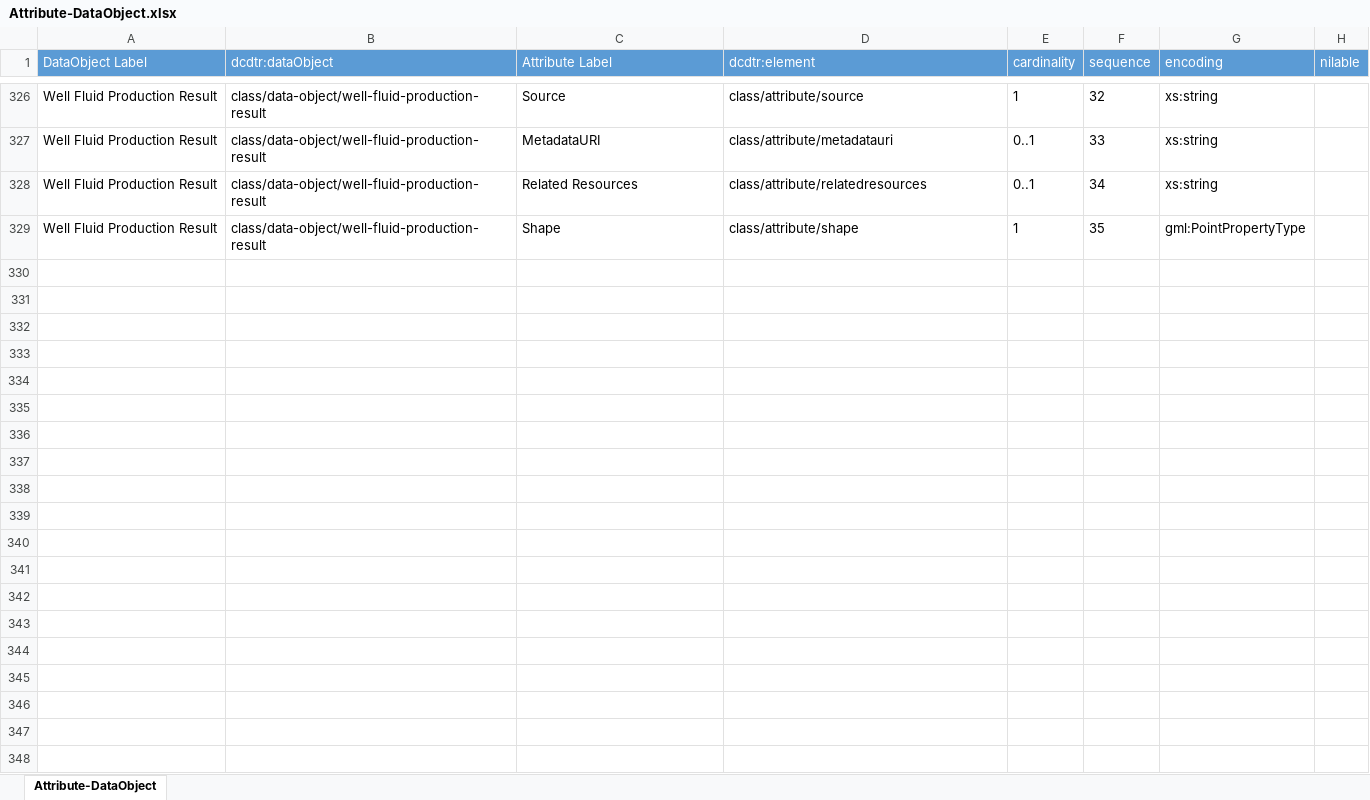
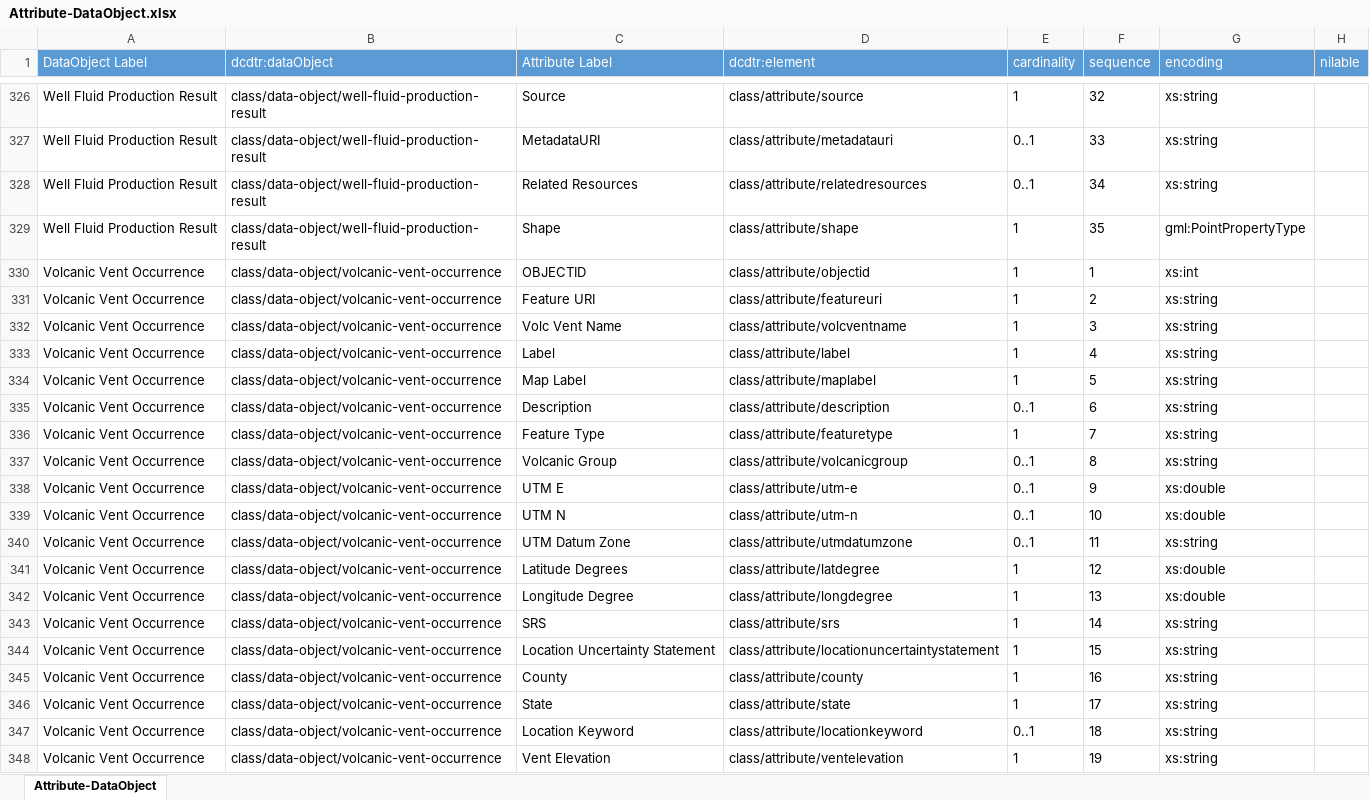
Before and after one commit to usgin/digital-crust-LDR, an Excel workbook: Links/Attribute-DataObject/Attribute-DataObject.xlsx, sheet Attribute-DataObject, drawn as a sheet; only a part is shown, gaps mark what is left out; values as stored, in another font and other column widths than the file's, no borders; the diff covers the shown part only; the diff names each change by its address in the sheet, - before the commit and + after, or states it on an @@ line.

Commit message:
added Volcanic Vents content model
added Volcanic Vents content model

```diff
--- a/Links/Attribute-DataObject/Attribute-DataObject.xlsx (sheet Attribute-DataObject)
+++ b/Links/Attribute-DataObject/Attribute-DataObject.xlsx (sheet Attribute-DataObject)
+row 330: Volcanic Vent Occurrence | class/data-object/volcanic-vent-occurrence | OBJECTID | class/attribute/objectid | 1 | 1 | xs:int
+row 331: Volcanic Vent Occurrence | class/data-object/volcanic-vent-occurrence | Feature URI | class/attribute/featureuri | 1 | 2 | xs:string
+row 332: Volcanic Vent Occurrence | class/data-object/volcanic-vent-occurrence | Volc Vent Name | class/attribute/volcventname | 1 | 3 | xs:string
+row 333: Volcanic Vent Occurrence | class/data-object/volcanic-vent-occurrence | Label | class/attribute/label | 1 | 4 | xs:string
+row 334: Volcanic Vent Occurrence | class/data-object/volcanic-vent-occurrence | Map Label | class/attribute/maplabel | 1 | 5 | xs:string
+row 335: Volcanic Vent Occurrence | class/data-object/volcanic-vent-occurrence | Description | class/attribute/description | 0..1 | 6 | xs:string
+row 336: Volcanic Vent Occurrence | class/data-object/volcanic-vent-occurrence | Feature Type | class/attribute/featuretype | 1 | 7 | xs:string
+row 337: Volcanic Vent Occurrence | class/data-object/volcanic-vent-occurrence | Volcanic Group | class/attribute/volcanicgroup | 0..1 | 8 | xs:string
+row 338: Volcanic Vent Occurrence | class/data-object/volcanic-vent-occurrence | UTM E | class/attribute/utm-e | 0..1 | 9 | xs:double
+row 339: Volcanic Vent Occurrence | class/data-object/volcanic-vent-occurrence | UTM N | class/attribute/utm-n | 0..1 | 10 | xs:double
+row 340: Volcanic Vent Occurrence | class/data-object/volcanic-vent-occurrence | UTM Datum Zone | class/attribute/utmdatumzone | 0..1 | 11 | xs:string
+row 341: Volcanic Vent Occurrence | class/data-object/volcanic-vent-occurrence | Latitude Degrees | class/attribute/latdegree | 1 | 12 | xs:double
+row 342: Volcanic Vent Occurrence | class/data-object/volcanic-vent-occurrence | Longitude Degree | class/attribute/longdegree | 1 | 13 | xs:double
+row 343: Volcanic Vent Occurrence | class/data-object/volcanic-vent-occurrence | SRS | class/attribute/srs | 1 | 14 | xs:string
+row 344: Volcanic Vent Occurrence | class/data-object/volcanic-vent-occurrence | Location Uncertainty Statement | class/attribute/locationuncertaintystatement | 1 | 15 | xs:string
+row 345: Volcanic Vent Occurrence | class/data-object/volcanic-vent-occurrence | County | class/attribute/county | 1 | 16 | xs:string
+row 346: Volcanic Vent Occurrence | class/data-object/volcanic-vent-occurrence | State | class/attribute/state | 1 | 17 | xs:string
+row 347: Volcanic Vent Occurrence | class/data-object/volcanic-vent-occurrence | Location Keyword | class/attribute/locationkeyword | 0..1 | 18 | xs:string
+row 348: Volcanic Vent Occurrence | class/data-object/volcanic-vent-occurrence | Vent Elevation | class/attribute/ventelevation | 1 | 19 | xs:string
```
Also changed, not shown: 15 added rows elsewhere in this sheet, Links/ObjectClass-Property/ObjectClass-Property.xlsx, 4 other files.
